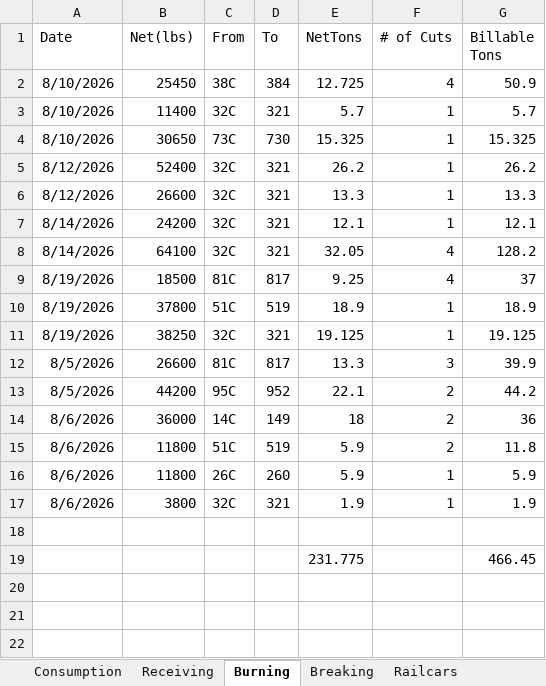
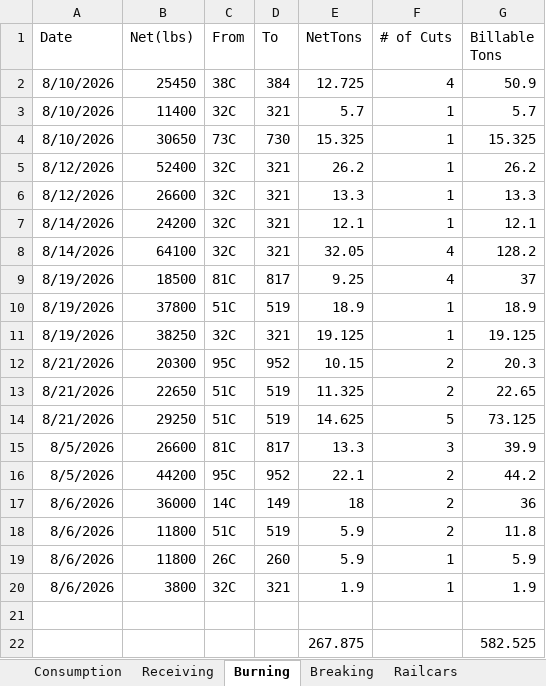
Before and after one commit to Harsco36Map/Yardmap, an Excel workbook: Production.xlsx, sheet Burning, drawn as a sheet; values as stored, in another font and other column widths than the file's, no borders; removed rows and columns are numbered as before the commit, all else as after; the diff names each change by its address in the sheet, - before the commit and + after, or states it on an @@ line.

Commit message:
Add files via upload

```diff
--- a/Production.xlsx (sheet Burning)
+++ b/Production.xlsx (sheet Burning)
+row 12: 8/21/2026 | 20300 | 95C | 952 | 10.15 | 2 | 20.3
+row 13: 8/21/2026 | 22650 | 51C | 519 | 11.325 | 2 | 22.65
+row 14: 8/21/2026 | 29250 | 51C | 519 | 14.625 | 5 | 73.125
-row 19:  |  |  |  | 231.775 |  | 466.45
+row 22:  |  |  |  | 267.875 |  | 582.525
```
